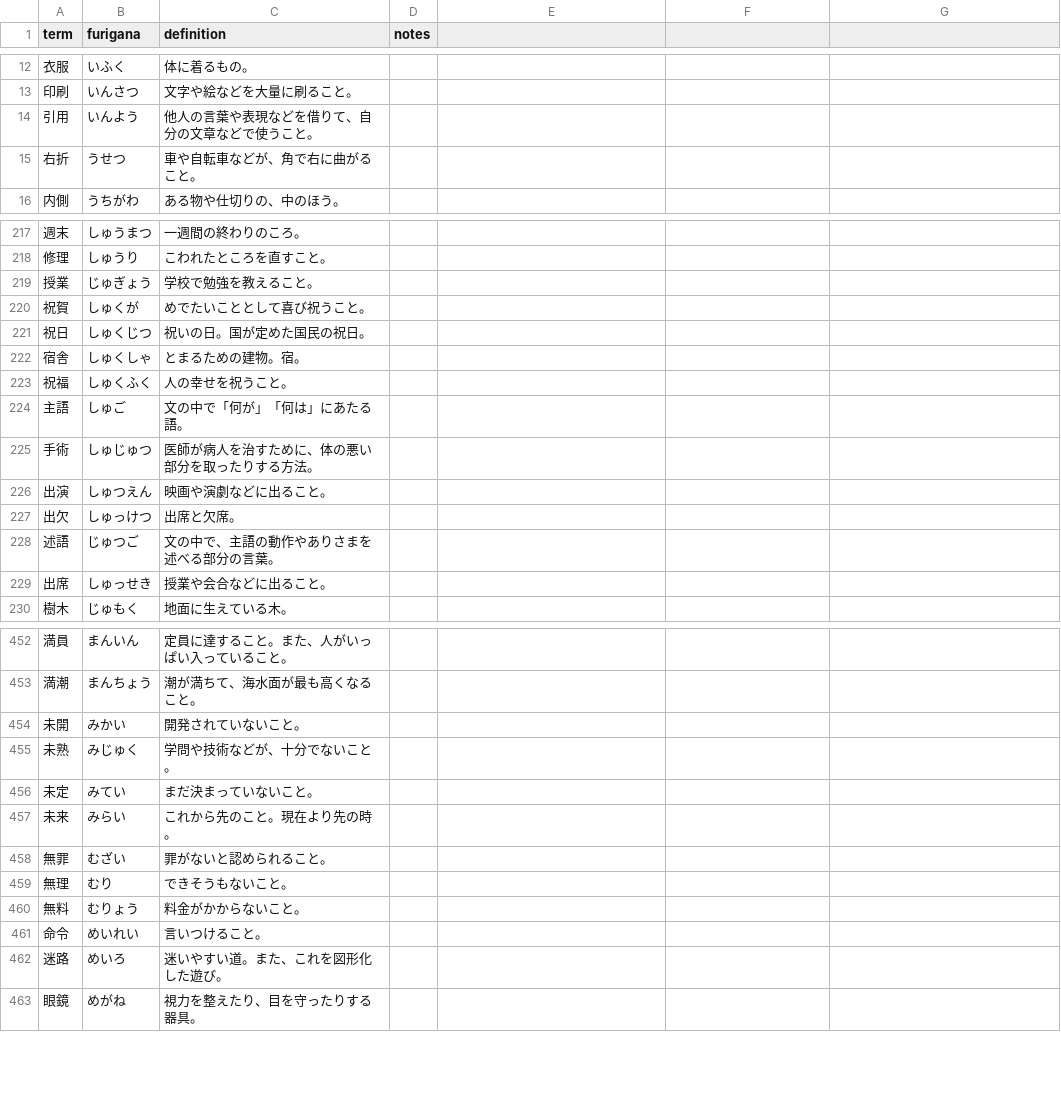
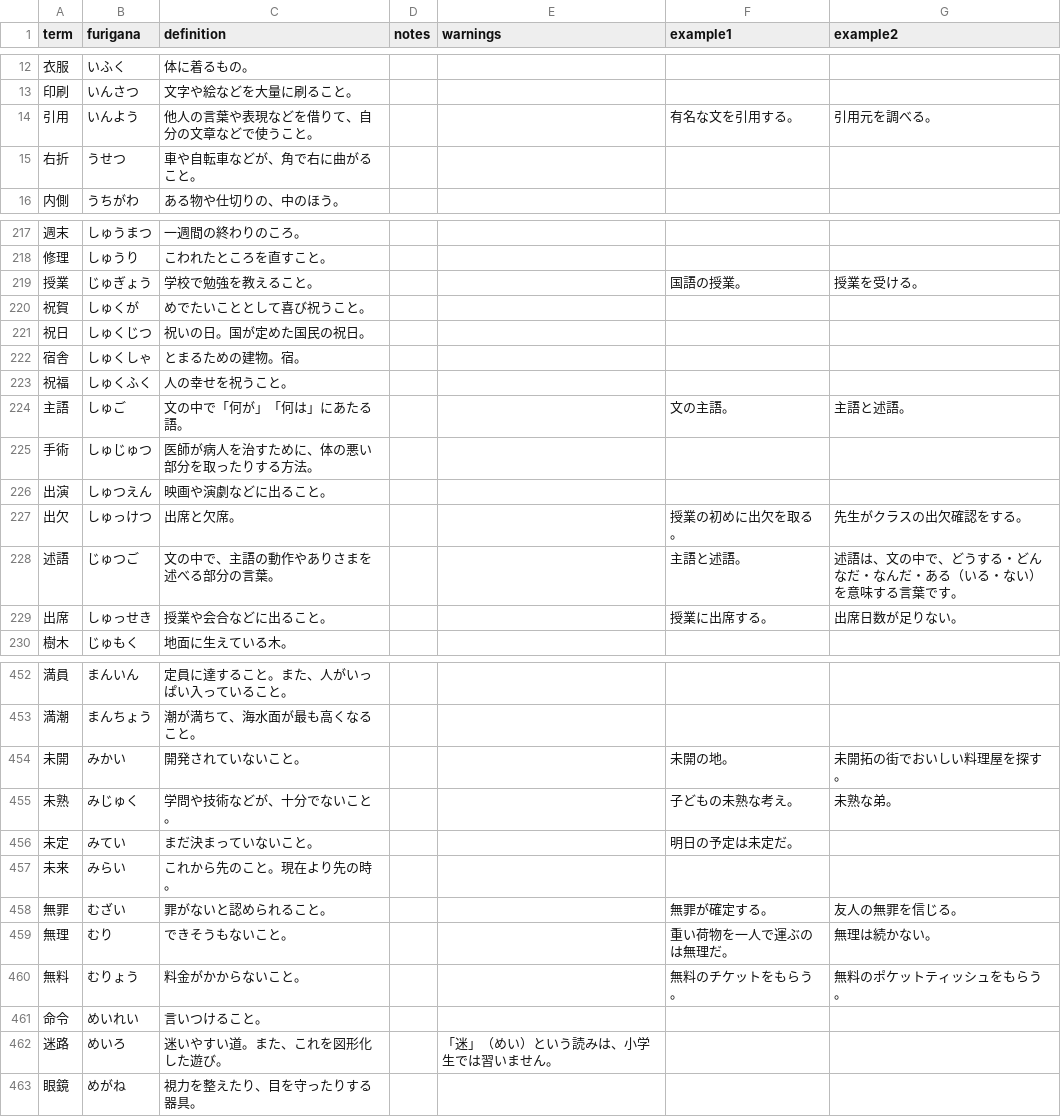
Before and after one commit to atskae/kanji, a CSV file: anki/kanji-web-scraper/csv/g4-6_kanji.csv, drawn as a sheet; only a part is shown, gaps mark what is left out; the diff covers the shown part only.

Commit message:
Add examples sentences

```diff
--- a/anki/kanji-web-scraper/csv/g4-6_kanji.csv
+++ b/anki/kanji-web-scraper/csv/g4-6_kanji.csv
@@ -1 +1 @@
-term,furigana,definition,notes
+term,furigana,definition,notes,warnings,example1,example2
@@ -14 +14 @@ term,furigana,definition,notes
-引用,いんよう,他人の言葉や表現などを借りて、自分の文章などで使うこと。,
+引用,いんよう,他人の言葉や表現などを借りて、自分の文章などで使うこと。,,,有名な文を引用する。,引用元を調べる。
@@ -219 +219 @@ term,furigana,definition,notes
-授業,じゅぎょう,学校で勉強を教えること。,
+授業,じゅぎょう,学校で勉強を教えること。,,,国語の授業。,授業を受ける。
@@ -224 +224 @@ term,furigana,definition,notes
-主語,しゅご,文の中で「何が」「何は」にあたる語。,
+主語,しゅご,文の中で「何が」「何は」にあたる語。,,,文の主語。,主語と述語。
@@ -227,3 +227,3 @@ term,furigana,definition,notes
-出欠,しゅっけつ,出席と欠席。,
-述語,じゅつご,文の中で、主語の動作やありさまを述べる部分の言葉。,
-出席,しゅっせき,授業や会合などに出ること。,
+出欠,しゅっけつ,出席と欠席。,,,授業の初めに出欠を取る。,先生がクラスの出欠確認をする。
+述語,じゅつご,文の中で、主語の動作やありさまを述べる部分の言葉。,,,主語と述語。,述語は、文の中で、どうする・どんなだ・なんだ・ある（いる・ない）を意味する言葉です。
+出席,しゅっせき,授業や会合などに出ること。,,,授業に出席する。,出席日数が足りない。
@@ -454,3 +454,3 @@ term,furigana,definition,notes
-未開,みかい,開発されていないこと。,
-未熟,みじゅく,学問や技術などが、十分でないこと。,
-未定,みてい,まだ決まっていないこと。,
+未開,みかい,開発されていないこと。,,,未開の地。,未開拓の街でおいしい料理屋を探す。
+未熟,みじゅく,学問や技術などが、十分でないこと。,,,子どもの未熟な考え。,未熟な弟。
+未定,みてい,まだ決まっていないこと。,,,明日の予定は未定だ。,
@@ -458,3 +458,3 @@ term,furigana,definition,notes
-無罪,むざい,罪がないと認められること。,
-無理,むり,できそうもないこと。,
-無料,むりょう,料金がかからないこと。,
+無罪,むざい,罪がないと認められること。,,,無罪が確定する。,友人の無罪を信じる。
+無理,むり,できそうもないこと。,,,重い荷物を一人で運ぶのは無理だ。,無理は続かない。
+無料,むりょう,料金がかからないこと。,,,無料のチケットをもらう。,無料のポケットティッシュをもらう。
@@ -462 +462 @@ term,furigana,definition,notes
-迷路,めいろ,迷いやすい道。また、これを図形化した遊び。,
+迷路,めいろ,迷いやすい道。また、これを図形化した遊び。,,「迷」（めい）という読みは、小学生では習いません。,,
```
Also changed, not shown: 87 edited cells elsewhere in this file, anki/kanji-web-scraper/csv/g1-3_kanji.csv, 2 other files.
